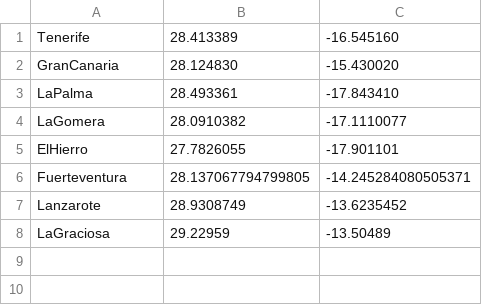
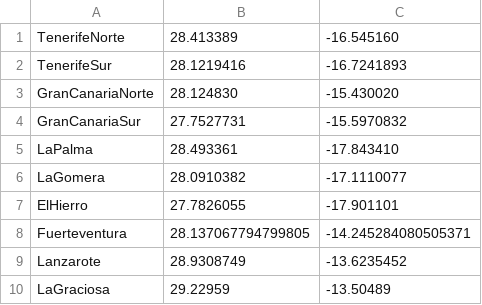
Before and after one commit to ElisaBreeze/OpenWeatherAppDACD, a CSV file: prediction-provider/src/main/resources/Locations.csv, drawn as a sheet.

Commit message:
A few changes made, more locations added, information creator for client aswell

```diff
--- a/prediction-provider/src/main/resources/Locations.csv
+++ b/prediction-provider/src/main/resources/Locations.csv
@@ -1,3 +1,5 @@
-Tenerife	28.413389	-16.545160
-GranCanaria	28.124830	-15.430020
+TenerifeNorte	28.413389	-16.545160
+TenerifeSur	28.1219416	-16.7241893
+GranCanariaNorte	28.124830	-15.430020
+GranCanariaSur	27.7527731	-15.5970832
 LaPalma	28.493361	-17.843410
```
Also changed, not shown: price-provider/src/main/resources/Hotels.csv, 8 other files.
